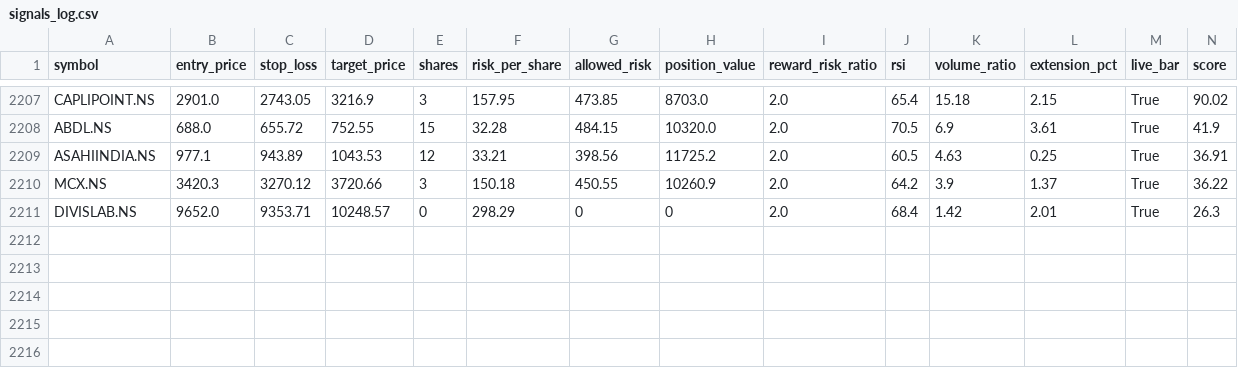
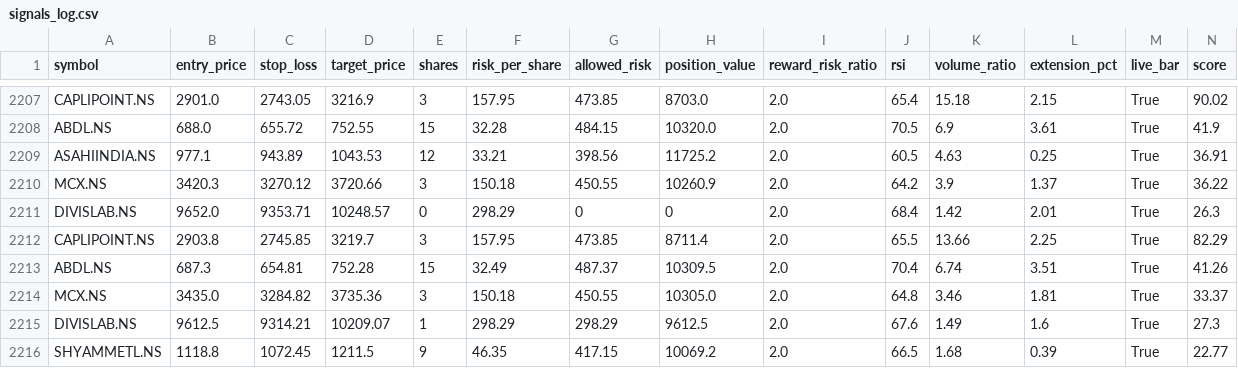
Before and after one commit to eeshanshukla12-star/nse_screener_1_.py, a CSV file: signals_log.csv, drawn as a sheet; only a part is shown, gaps mark what is left out; rows hold the shown columns only; the diff names each change by its address in the sheet, - before the commit and + after, or states it on an @@ line.

Commit message:
Update signal log [skip ci]

```diff
--- a/signals_log.csv
+++ b/signals_log.csv
+row 2212: CAPLIPOINT.NS | 2903.8 | 2745.85 | 3219.7 | 3 | 157.95 | 473.85 | 8711.4 | 2.0 | 65.5 | 13.66 | 2.25 | True | 82.29
+row 2213: ABDL.NS | 687.3 | 654.81 | 752.28 | 15 | 32.49 | 487.37 | 10309.5 | 2.0 | 70.4 | 6.74 | 3.51 | True | 41.26
+row 2214: MCX.NS | 3435.0 | 3284.82 | 3735.36 | 3 | 150.18 | 450.55 | 10305.0 | 2.0 | 64.8 | 3.46 | 1.81 | True | 33.37
+row 2215: DIVISLAB.NS | 9612.5 | 9314.21 | 10209.07 | 1 | 298.29 | 298.29 | 9612.5 | 2.0 | 67.6 | 1.49 | 1.6 | True | 27.3
+row 2216: SHYAMMETL.NS | 1118.8 | 1072.45 | 1211.5 | 9 | 46.35 | 417.15 | 10069.2 | 2.0 | 66.5 | 1.68 | 0.39 | True | 22.77
```
